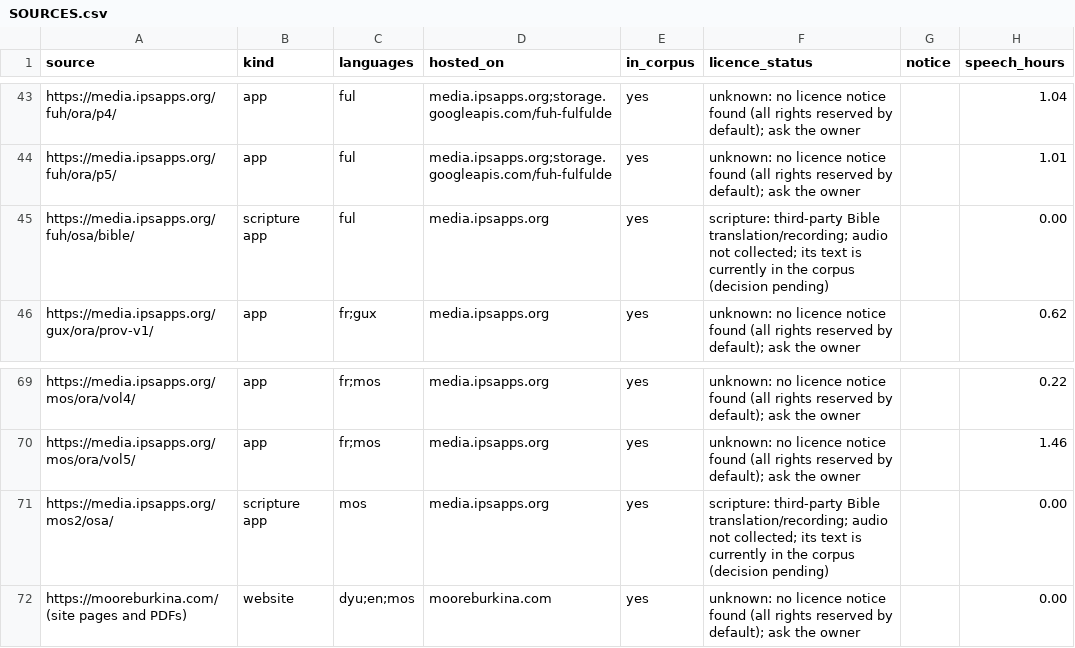
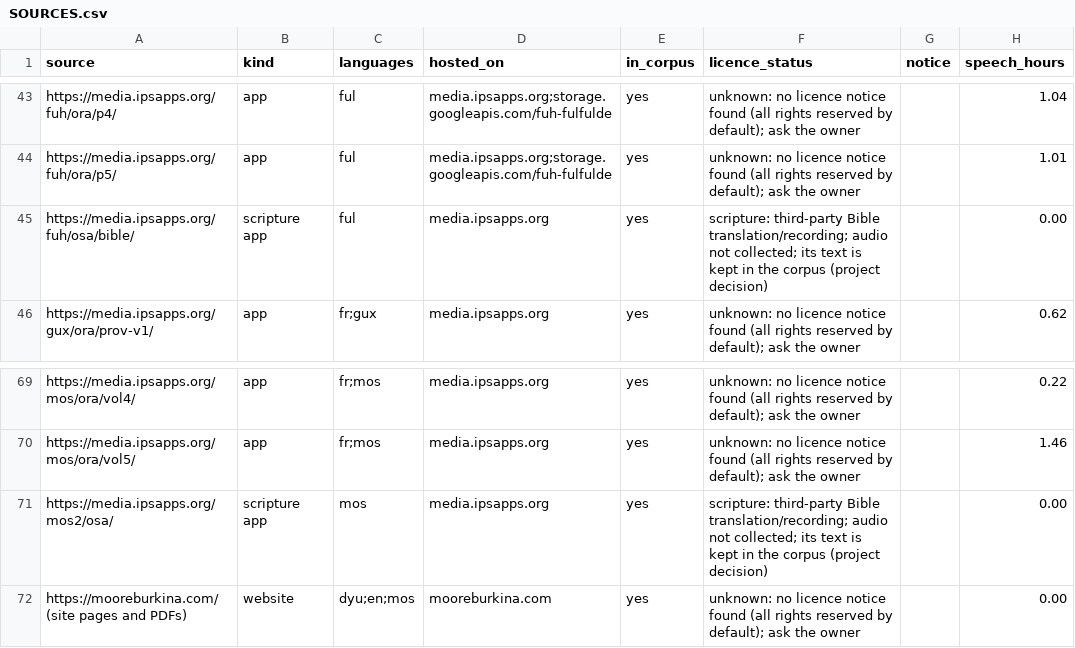
Before and after one commit to delwende/DeliaCorpusDataScript, a CSV file: corpus/SOURCES.csv, drawn as a sheet; only a part is shown, gaps mark what is left out; the diff names each change by its address in the sheet, - before the commit and + after, or states it on an @@ line.

Commit message:
Keep scripture text in the corpus by project decision
Inventory now records the Fulfulde and Mooré Bible text in text/ as kept
by project decision (rights held by the Bible societies), instead of
pending. Bible audio is still not collected.

```diff
--- a/corpus/SOURCES.csv
+++ b/corpus/SOURCES.csv
-F45 (licence_status): …text is currently in the corpus (decision pending)
+F45 (licence_status): …text is kept in the corpus (project decision)
-F71 (licence_status): …text is currently in the corpus (decision pending)
+F71 (licence_status): …text is kept in the corpus (project decision)
```
Also changed, not shown: 2 other files.
